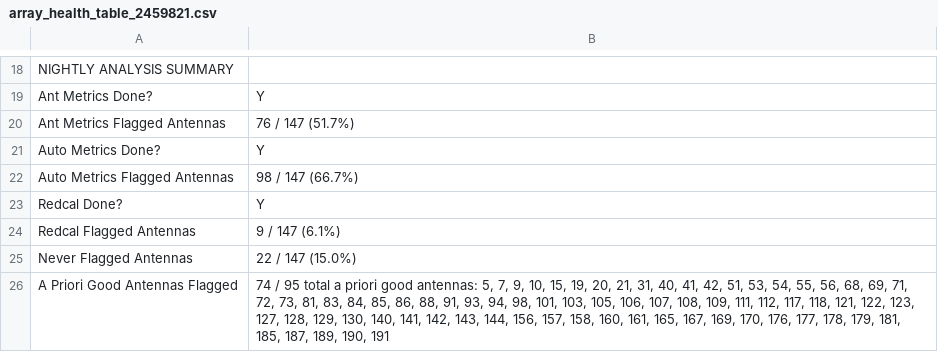
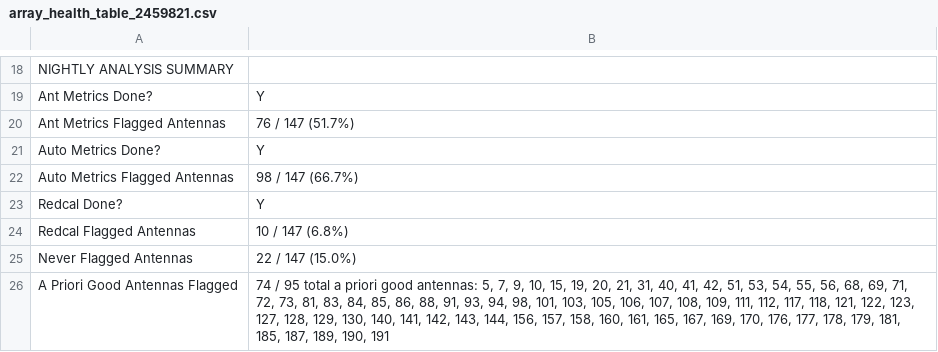
Before and after one commit to HERA-Team/H6C_Notebooks, a CSV file: _rtp_summary_/array_health_table_2459821.csv, drawn as a sheet; only a part is shown, gaps mark what is left out.

```diff
--- a/_rtp_summary_/array_health_table_2459821.csv
+++ b/_rtp_summary_/array_health_table_2459821.csv
@@ -23,3 +23,3 @@ Auto Metrics Flagged Antennas,98 / 147 (66.7%)
 Redcal Done?,Y
-Redcal Flagged Antennas,9 / 147 (6.1%)
+Redcal Flagged Antennas,10 / 147 (6.8%)
 Never Flagged Antennas,22 / 147 (15.0%)
```
Also changed, not shown: _rtp_summary_/rtp_summary_table_2459821.csv, 1 other file.
